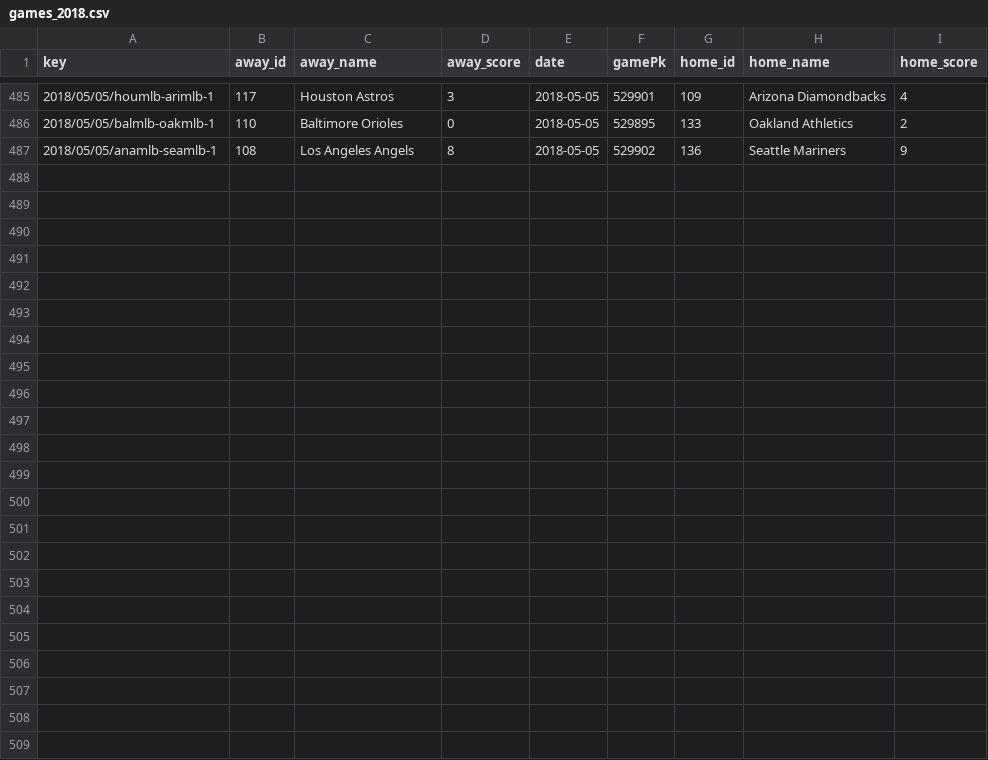
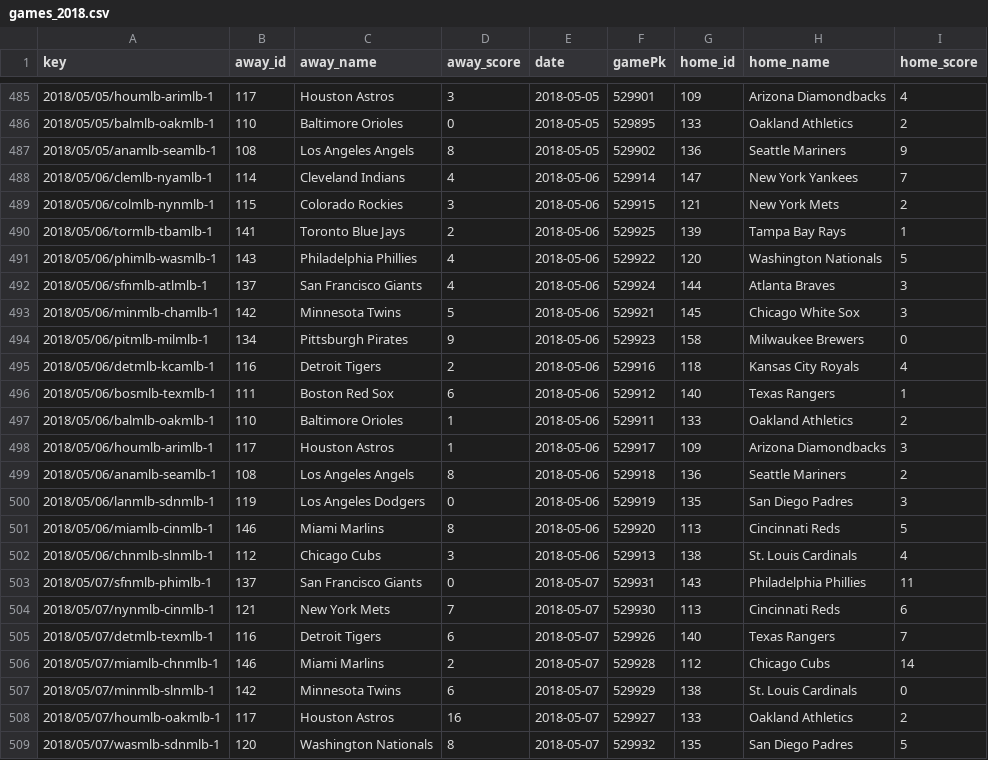
Before and after one commit to usbogie/mlb-daily-predictor, a CSV file: data/games/games_2018.csv, drawn as a sheet; only a part is shown, gaps mark what is left out; the diff names each change by its address in the sheet, - before the commit and + after, or states it on an @@ line.

```diff
--- a/data/games/games_2018.csv
+++ b/data/games/games_2018.csv
+row 488: 2018/05/06/clemlb-nyamlb-1 | 114 | Cleveland Indians | 4 | 2018-05-06 | 529914 | 147 | New York Yankees | 7
+row 489: 2018/05/06/colmlb-nynmlb-1 | 115 | Colorado Rockies | 3 | 2018-05-06 | 529915 | 121 | New York Mets | 2
+row 490: 2018/05/06/tormlb-tbamlb-1 | 141 | Toronto Blue Jays | 2 | 2018-05-06 | 529925 | 139 | Tampa Bay Rays | 1
+row 491: 2018/05/06/phimlb-wasmlb-1 | 143 | Philadelphia Phillies | 4 | 2018-05-06 | 529922 | 120 | Washington Nationals | 5
+row 492: 2018/05/06/sfnmlb-atlmlb-1 | 137 | San Francisco Giants | 4 | 2018-05-06 | 529924 | 144 | Atlanta Braves | 3
+row 493: 2018/05/06/minmlb-chamlb-1 | 142 | Minnesota Twins | 5 | 2018-05-06 | 529921 | 145 | Chicago White Sox | 3
+row 494: 2018/05/06/pitmlb-milmlb-1 | 134 | Pittsburgh Pirates | 9 | 2018-05-06 | 529923 | 158 | Milwaukee Brewers | 0
+row 495: 2018/05/06/detmlb-kcamlb-1 | 116 | Detroit Tigers | 2 | 2018-05-06 | 529916 | 118 | Kansas City Royals | 4
+row 496: 2018/05/06/bosmlb-texmlb-1 | 111 | Boston Red Sox | 6 | 2018-05-06 | 529912 | 140 | Texas Rangers | 1
+row 497: 2018/05/06/balmlb-oakmlb-1 | 110 | Baltimore Orioles | 1 | 2018-05-06 | 529911 | 133 | Oakland Athletics | 2
+row 498: 2018/05/06/houmlb-arimlb-1 | 117 | Houston Astros | 1 | 2018-05-06 | 529917 | 109 | Arizona Diamondbacks | 3
+row 499: 2018/05/06/anamlb-seamlb-1 | 108 | Los Angeles Angels | 8 | 2018-05-06 | 529918 | 136 | Seattle Mariners | 2
+row 500: 2018/05/06/lanmlb-sdnmlb-1 | 119 | Los Angeles Dodgers | 0 | 2018-05-06 | 529919 | 135 | San Diego Padres | 3
+row 501: 2018/05/06/miamlb-cinmlb-1 | 146 | Miami Marlins | 8 | 2018-05-06 | 529920 | 113 | Cincinnati Reds | 5
+row 502: 2018/05/06/chnmlb-slnmlb-1 | 112 | Chicago Cubs | 3 | 2018-05-06 | 529913 | 138 | St. Louis Cardinals | 4
+row 503: 2018/05/07/sfnmlb-phimlb-1 | 137 | San Francisco Giants | 0 | 2018-05-07 | 529931 | 143 | Philadelphia Phillies | 11
+row 504: 2018/05/07/nynmlb-cinmlb-1 | 121 | New York Mets | 7 | 2018-05-07 | 529930 | 113 | Cincinnati Reds | 6
+row 505: 2018/05/07/detmlb-texmlb-1 | 116 | Detroit Tigers | 6 | 2018-05-07 | 529926 | 140 | Texas Rangers | 7
+row 506: 2018/05/07/miamlb-chnmlb-1 | 146 | Miami Marlins | 2 | 2018-05-07 | 529928 | 112 | Chicago Cubs | 14
+row 507: 2018/05/07/minmlb-slnmlb-1 | 142 | Minnesota Twins | 6 | 2018-05-07 | 529929 | 138 | St. Louis Cardinals | 0
+row 508: 2018/05/07/houmlb-oakmlb-1 | 117 | Houston Astros | 16 | 2018-05-07 | 529927 | 133 | Oakland Athletics | 2
+row 509: 2018/05/07/wasmlb-sdnmlb-1 | 120 | Washington Nationals | 8 | 2018-05-07 | 529932 | 135 | San Diego Padres | 5
```
Also changed, not shown: data/lines/lines_2018.csv, data/lines/today.csv, 6 other files.
